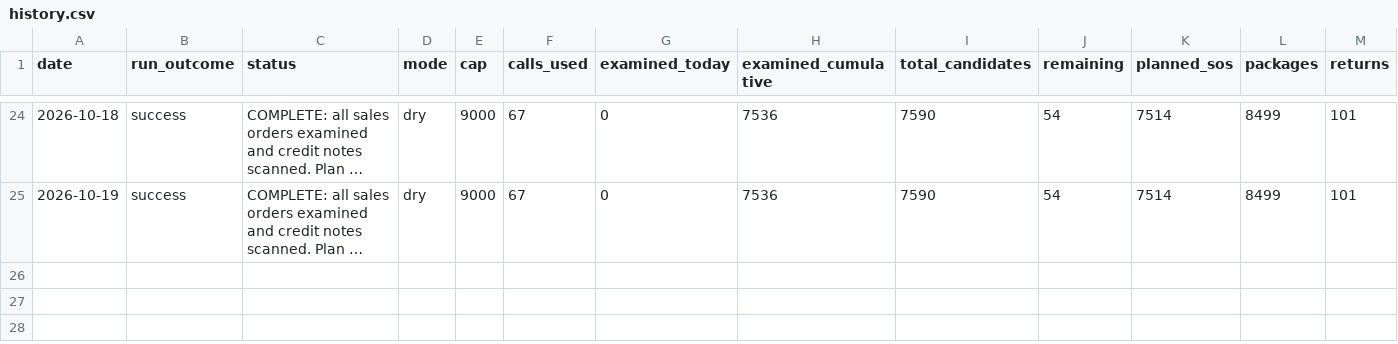
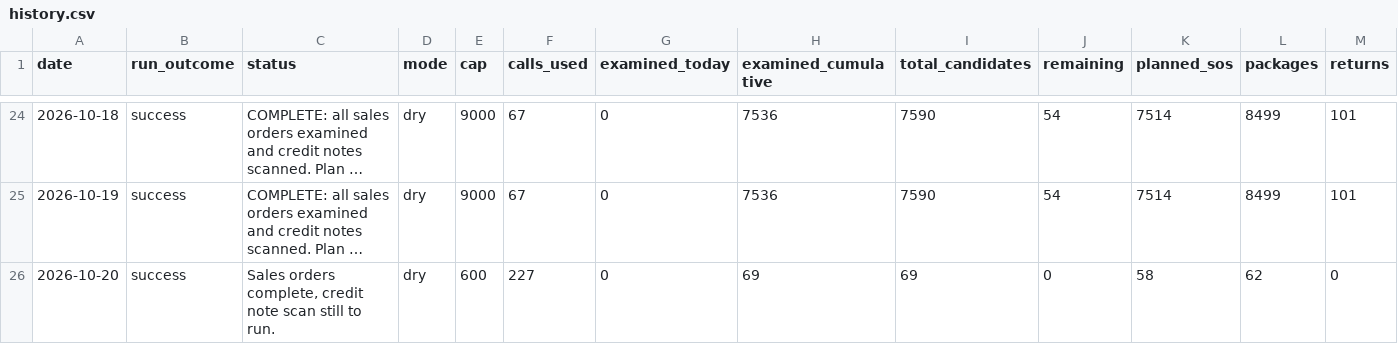
Before and after one commit to taarunn99/lapiz-assistant, a CSV file: reports/history.csv, drawn as a sheet; only a part is shown, gaps mark what is left out; long unchanged cells end in …; rows hold the shown columns only; the diff names each change by its address in the sheet, - before the commit and + after, or states it on an @@ line.

Commit message:
Daily progress report 2026-10-20

```diff
--- a/reports/history.csv
+++ b/reports/history.csv
+row 26: 2026-10-20 | success | Sales orders complete, credit note scan still to run. | dry | 600 | 227 | 0 | 69 | 69 | 0 | 58 | 62 | 0
```
Also changed, not shown: 2 other files.
